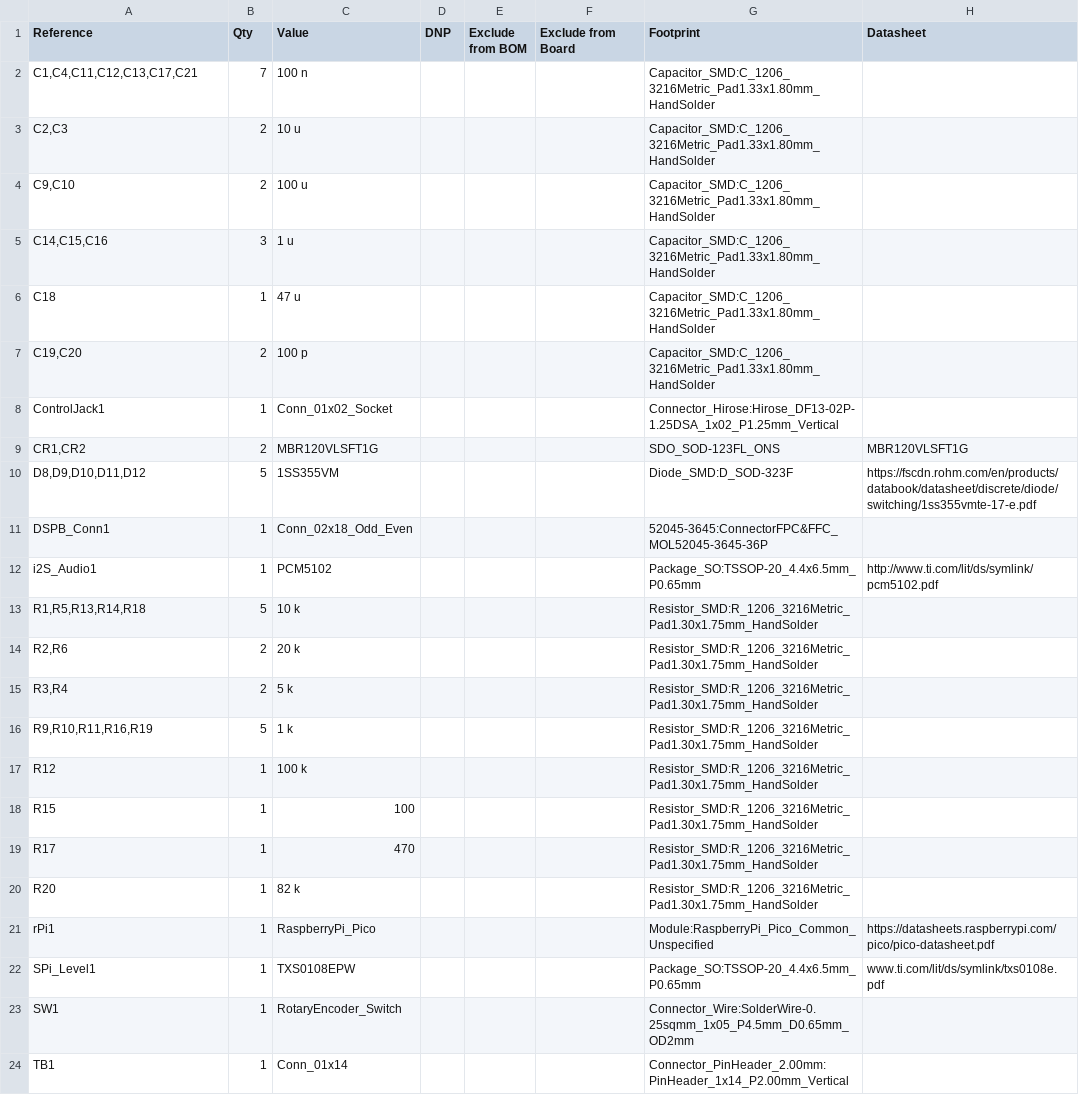
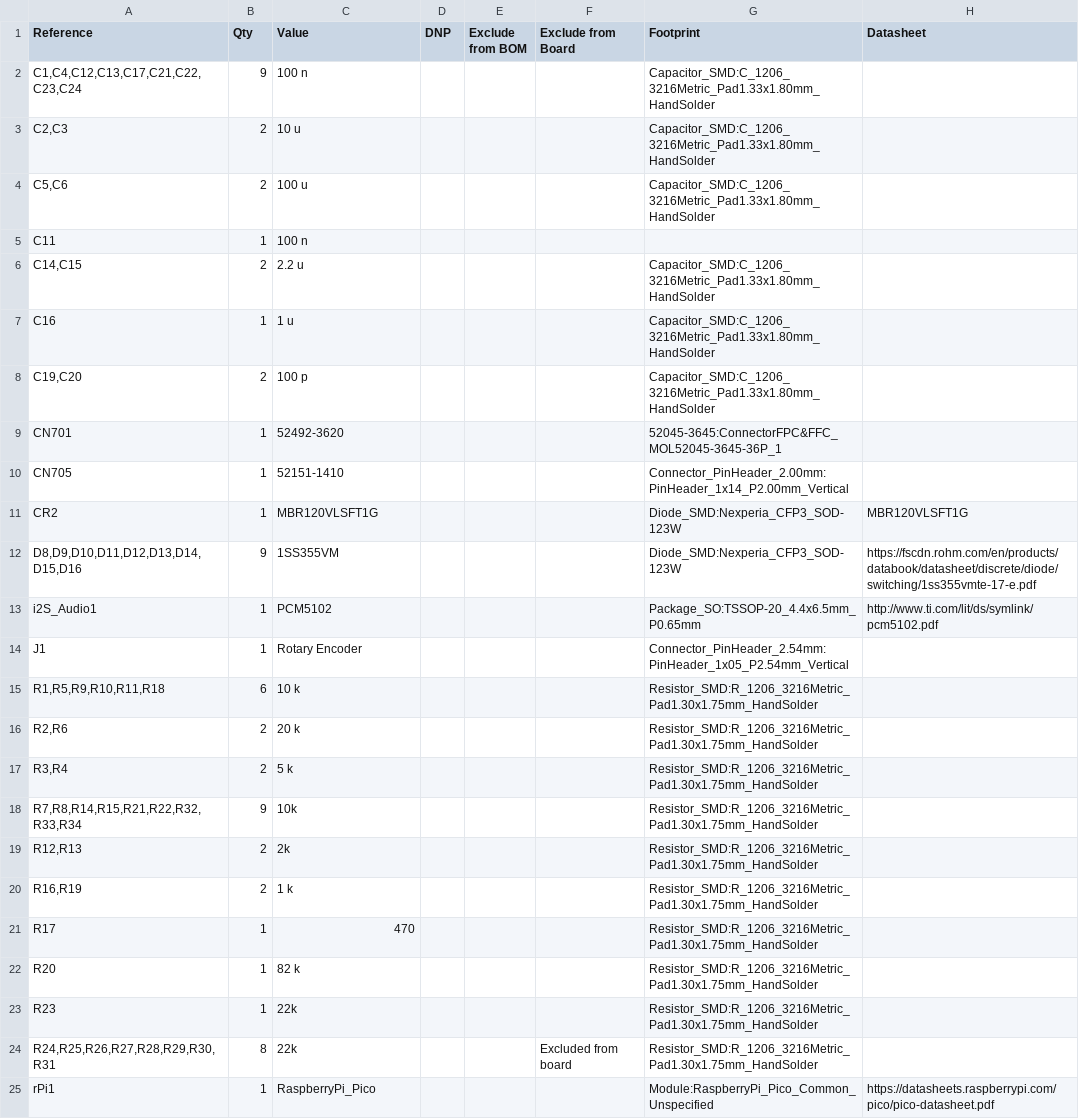
Before and after one commit to applab-fhaachen/cdjay, a CSV file: Boards/CDJAY100S/CDJAY100S.csv, drawn as a sheet; only a part is shown; the diff covers the shown part only.

Commit message:
CDJay Board V1.1
Fixed:
- Hardware Pull-Ups on G12-16
- Power supply for Pico
- Power supply of PT6423
- Wired Output-Enable Pin of TSX to high
- Clamping of Control signals to 0-5V as on the original board (can be left empty for now)
- Connection of PCM5102 (the software libs only allow a given order)
- Added hardware pull-ups to VLoad as on the original board in the schematic, however, they are not populated on the original board either, so they are left out of the PCB.
- Adjusted board-geometry to fit in the case directly.
- Fixed the Pin-Numbering and naming on the connectors to avoid any confusion.

```diff
--- a/Boards/CDJAY100S/CDJAY100S.csv
+++ b/Boards/CDJAY100S/CDJAY100S.csv
@@ -1,24 +1,25 @@
 "Reference","Qty","Value","DNP","Exclude from BOM","Exclude from Board","Footprint","Datasheet"
-"C1,C4,C11,C12,C13,C17,C21","7","100 n","","","","Capacitor_SMD:C_1206_3216Metric_Pad1.33x1.80mm_HandSolder",""
+"C1,C4,C12,C13,C17,C21,C22,C23,C24","9","100 n","","","","Capacitor_SMD:C_1206_3216Metric_Pad1.33x1.80mm_HandSolder",""
 "C2,C3","2","10 u","","","","Capacitor_SMD:C_1206_3216Metric_Pad1.33x1.80mm_HandSolder",""
-"C9,C10","2","100 u","","","","Capacitor_SMD:C_1206_3216Metric_Pad1.33x1.80mm_HandSolder",""
-"C14,C15,C16","3","1 u","","","","Capacitor_SMD:C_1206_3216Metric_Pad1.33x1.80mm_HandSolder",""
-"C18","1","47 u","","","","Capacitor_SMD:C_1206_3216Metric_Pad1.33x1.80mm_HandSolder",""
+"C5,C6","2","100 u","","","","Capacitor_SMD:C_1206_3216Metric_Pad1.33x1.80mm_HandSolder",""
+"C11","1","100 n","","","","",""
+"C14,C15","2","2.2 u","","","","Capacitor_SMD:C_1206_3216Metric_Pad1.33x1.80mm_HandSolder",""
+"C16","1","1 u","","","","Capacitor_SMD:C_1206_3216Metric_Pad1.33x1.80mm_HandSolder",""
 "C19,C20","2","100 p","","","","Capacitor_SMD:C_1206_3216Metric_Pad1.33x1.80mm_HandSolder",""
-"ControlJack1","1","Conn_01x02_Socket","","","","Connector_Hirose:Hirose_DF13-02P-1.25DSA_1x02_P1.25mm_Vertical",""
-"CR1,CR2","2","MBR120VLSFT1G","","","","SDO_SOD-123FL_ONS","MBR120VLSFT1G"
-"D8,D9,D10,D11,D12","5","1SS355VM","","","","Diode_SMD:D_SOD-323F","https://fscdn.rohm.com/en/products/databook/datasheet/discrete/diode/switching/1ss355vmte-17-e.pdf"
-"DSPB_Conn1","1","Conn_02x18_Odd_Even","","","","52045-3645:ConnectorFPC&FFC_MOL52045-3645-36P",""
+"CN701","1","52492-3620","","","","52045-3645:ConnectorFPC&FFC_MOL52045-3645-36P_1",""
+"CN705","1","52151-1410","","","","Connector_PinHeader_2.00mm:PinHeader_1x14_P2.00mm_Vertical",""
+"CR2","1","MBR120VLSFT1G","","","","Diode_SMD:Nexperia_CFP3_SOD-123W","MBR120VLSFT1G"
+"D8,D9,D10,D11,D12,D13,D14,D15,D16","9","1SS355VM","","","","Diode_SMD:Nexperia_CFP3_SOD-123W","https://fscdn.rohm.com/en/products/databook/datasheet/discrete/diode/switching/1ss355vmte-17-e.pdf"
 "i2S_Audio1","1","PCM5102","","","","Package_SO:TSSOP-20_4.4x6.5mm_P0.65mm","http://www.ti.com/lit/ds/symlink/pcm5102.pdf"
-"R1,R5,R13,R14,R18","5","10 k","","","","Resistor_SMD:R_1206_3216Metric_Pad1.30x1.75mm_HandSolder",""
+"J1","1","Rotary Encoder","","","","Connector_PinHeader_2.54mm:PinHeader_1x05_P2.54mm_Vertical",""
+"R1,R5,R9,R10,R11,R18","6","10 k","","","","Resistor_SMD:R_1206_3216Metric_Pad1.30x1.75mm_HandSolder",""
 "R2,R6","2","20 k","","","","Resistor_SMD:R_1206_3216Metric_Pad1.30x1.75mm_HandSolder",""
 "R3,R4","2","5 k","","","","Resistor_SMD:R_1206_3216Metric_Pad1.30x1.75mm_HandSolder",""
-"R9,R10,R11,R16,R19","5","1 k","","","","Resistor_SMD:R_1206_3216Metric_Pad1.30x1.75mm_HandSolder",""
-"R12","1","100 k","","","","Resistor_SMD:R_1206_3216Metric_Pad1.30x1.75mm_HandSolder",""
-"R15","1","100","","","","Resistor_SMD:R_1206_3216Metric_Pad1.30x1.75mm_HandSolder",""
+"R7,R8,R14,R15,R21,R22,R32,R33,R34","9","10k","","","","Resistor_SMD:R_1206_3216Metric_Pad1.30x1.75mm_HandSolder",""
+"R12,R13","2","2k","","","","Resistor_SMD:R_1206_3216Metric_Pad1.30x1.75mm_HandSolder",""
+"R16,R19","2","1 k","","","","Resistor_SMD:R_1206_3216Metric_Pad1.30x1.75mm_HandSolder",""
 "R17","1","470","","","","Resistor_SMD:R_1206_3216Metric_Pad1.30x1.75mm_HandSolder",""
 "R20","1","82 k","","","","Resistor_SMD:R_1206_3216Metric_Pad1.30x1.75mm_HandSolder",""
+"R23","1","22k","","","","Resistor_SMD:R_1206_3216Metric_Pad1.30x1.75mm_HandSolder",""
+"R24,R25,R26,R27,R28,R29,R30,R31","8","22k","","","Excluded from board","Resistor_SMD:R_1206_3216Metric_Pad1.30x1.75mm_HandSolder",""
 "rPi1","1","RaspberryPi_Pico","","","","Module:RaspberryPi_Pico_Common_Unspecified","https://datasheets.raspberrypi.com/pico/pico-datasheet.pdf"
-"SPi_Level1","1","TXS0108EPW","","","","Package_SO:TSSOP-20_4.4x6.5mm_P0.65mm","www.ti.com/lit/ds/symlink/txs0108e.pdf"
-"SW1","1","RotaryEncoder_Switch","","","","Connector_Wire:SolderWire-0.25sqmm_1x05_P4.5mm_D0.65mm_OD2mm",""
-"TB1","1","Conn_01x14","","","","Connector_PinHeader_2.00mm:PinHeader_1x14_P2.00mm_Vertical",""
```
Also changed, not shown: 1 added row and 3 edited cells elsewhere in this file, 3 other files.
